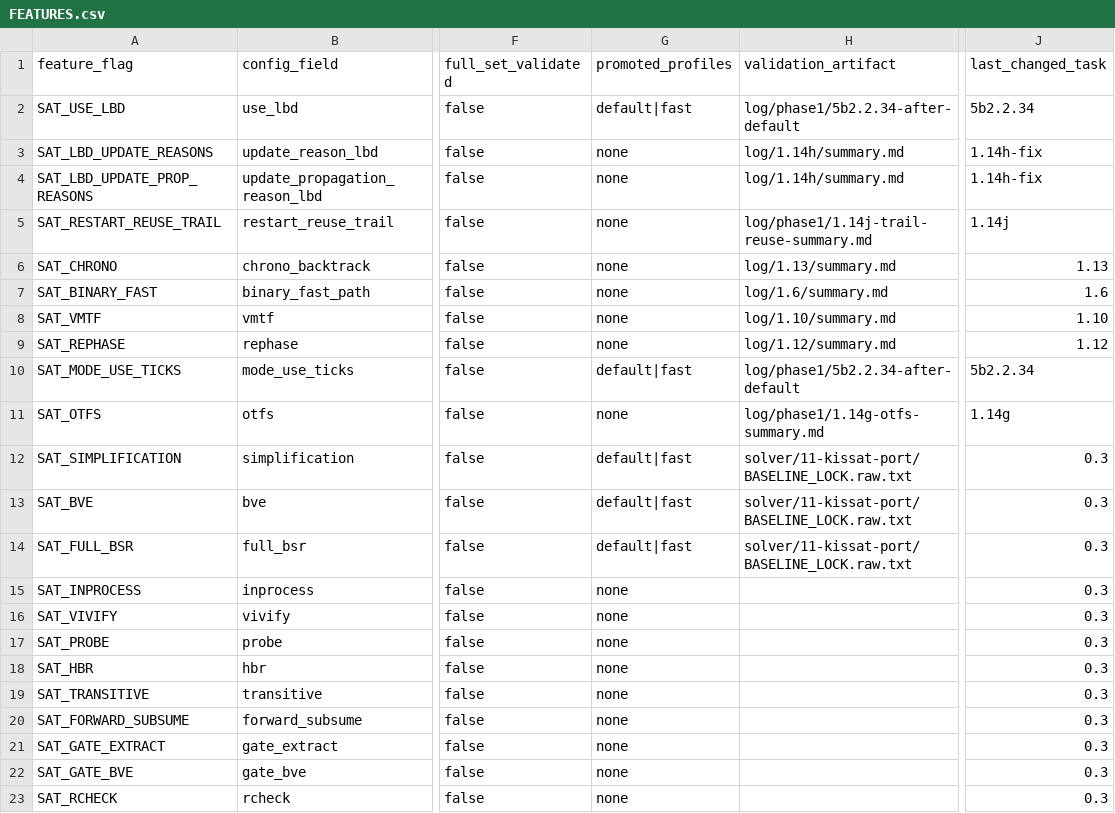
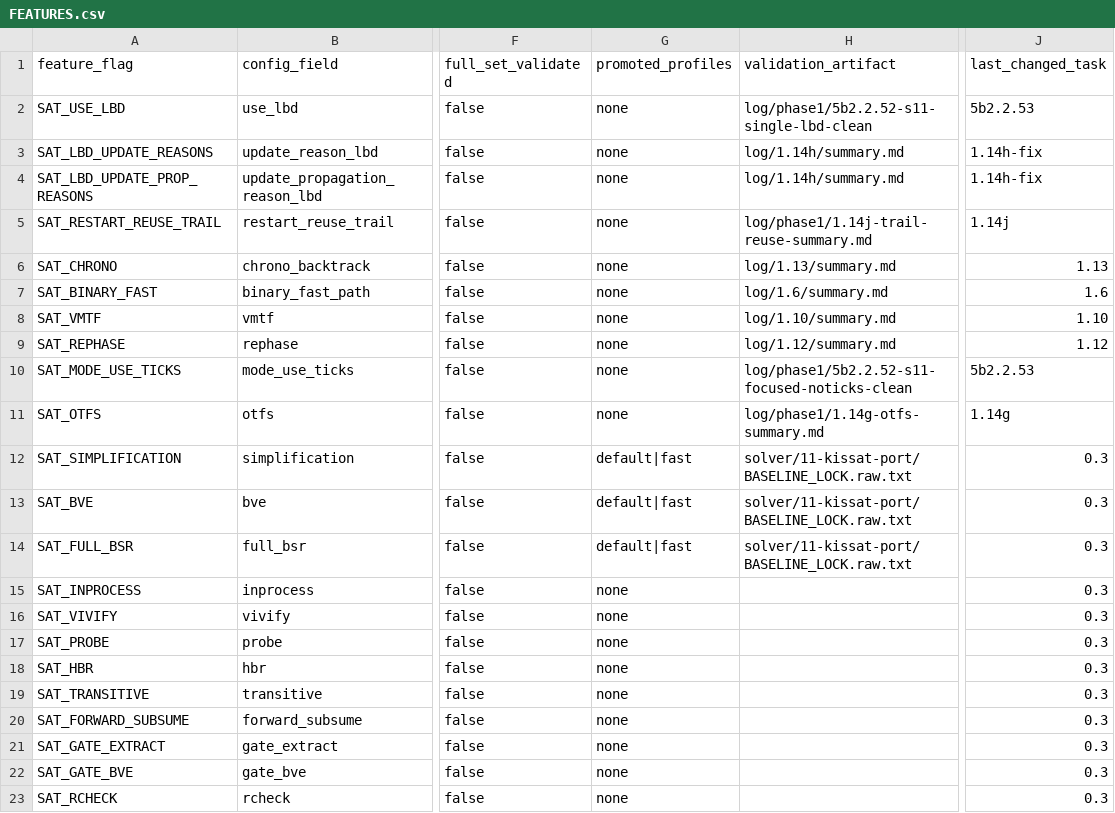
Before and after one commit to bjlkeng/SAT-playground, a CSV file: solver/11-kissat-port/FEATURES.csv, drawn as a sheet; only a part is shown, gaps mark what is left out; the diff names each change by its address in the sheet, - before the commit and + after, or states it on an @@ line.

```diff
--- a/solver/11-kissat-port/FEATURES.csv
+++ b/solver/11-kissat-port/FEATURES.csv
-G2 (promoted_profiles): default|fast
+G2 (promoted_profiles): none
-H2 (validation_artifact): log/phase1/5b2.2.34-after-default
+H2 (validation_artifact): log/phase1/5b2.2.52-s11-single-lbd-clean
-J2 (last_changed_task): 5b2.2.34
+J2 (last_changed_task): 5b2.2.53
-G10 (promoted_profiles): default|fast
+G10 (promoted_profiles): none
-H10 (validation_artifact): log/phase1/5b2.2.34-after-default
+H10 (validation_artifact): log/phase1/5b2.2.52-s11-focused-noticks-clean
-J10 (last_changed_task): 5b2.2.34
+J10 (last_changed_task): 5b2.2.53
```
Also changed, not shown: solver/11-kissat-port/CONFIG_SCHEMA.csv, 15 other files.
